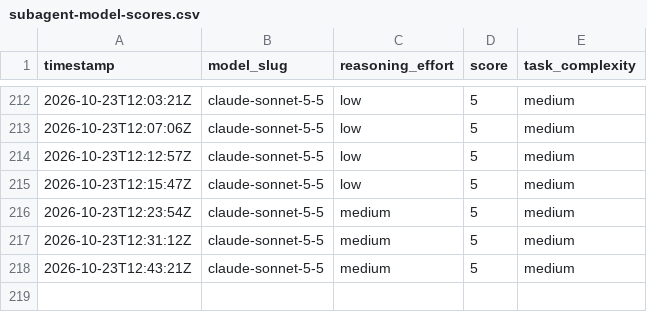
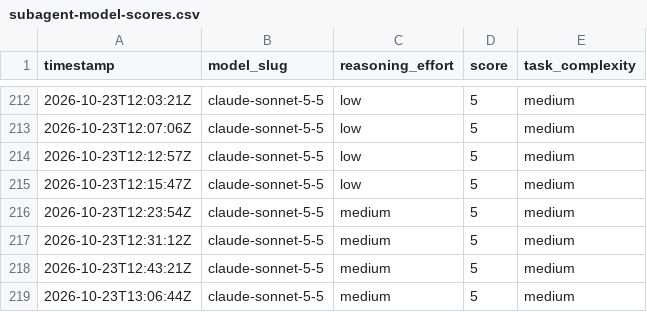
Before and after one commit to alo-labs/valuerank, a CSV file: subagent-model-scores.csv, drawn as a sheet; only a part is shown, gaps mark what is left out; the diff names each change by its address in the sheet, - before the commit and + after, or states it on an @@ line.

```diff
--- a/subagent-model-scores.csv
+++ b/subagent-model-scores.csv
+row 219: 2026-10-23T13:06:44Z | claude-sonnet-5-5 | medium | 5 | medium
```
Also changed, not shown: 13 other files.
